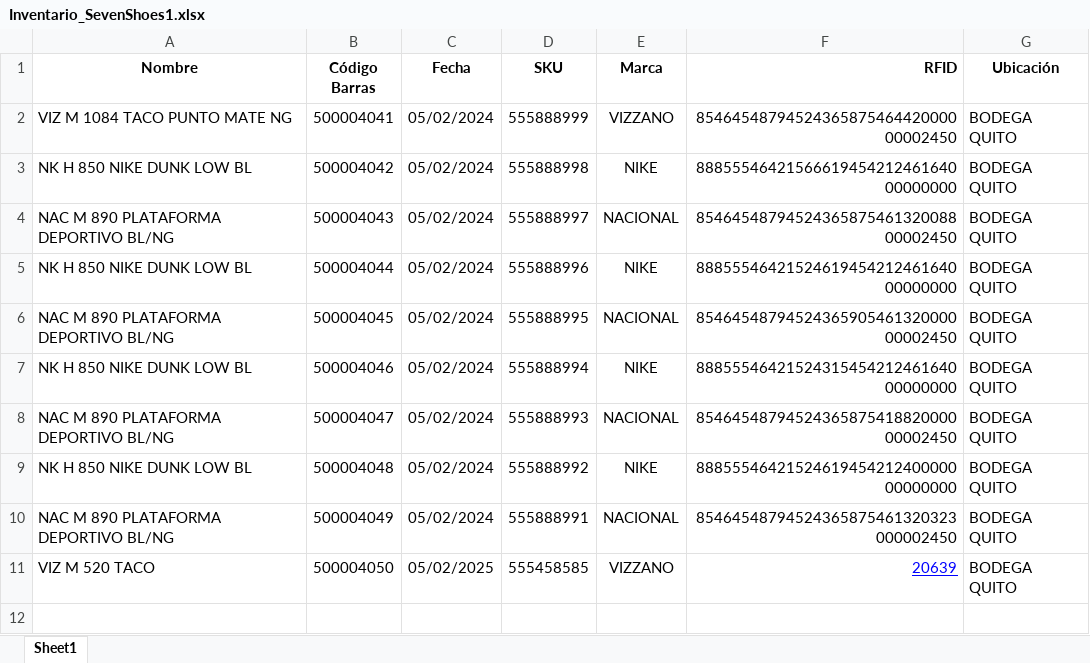
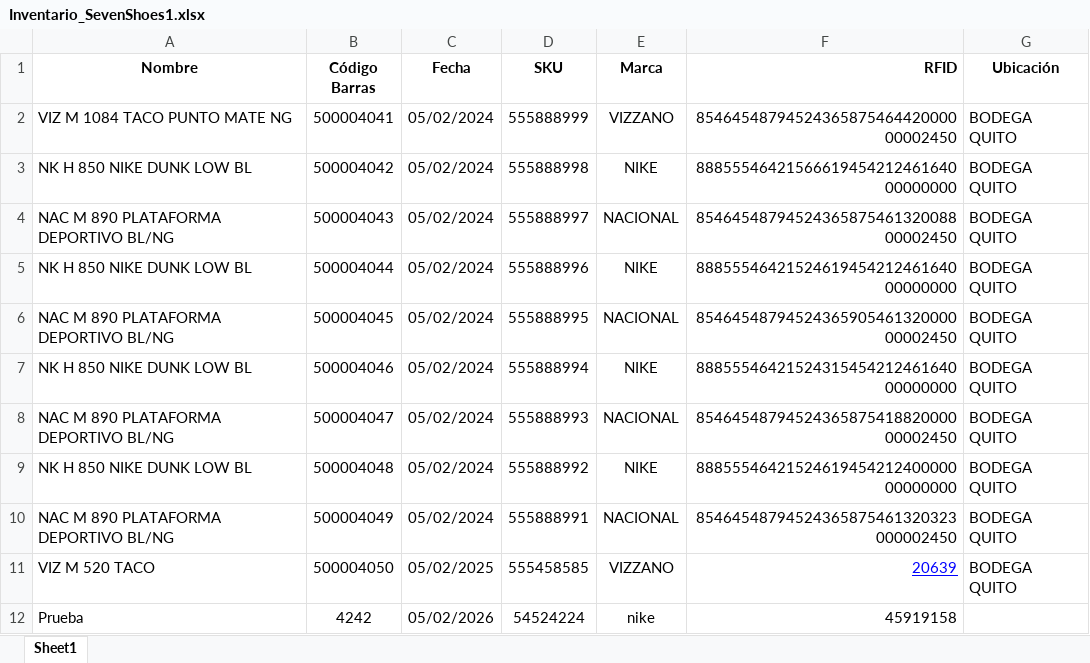
Before and after one commit to LyMCompany/sistema-inventario-rfid, an Excel workbook: Inventario_SevenShoes1.xlsx, sheet Sheet1, drawn as a sheet; values as stored, in another font and other column widths than the file's, no borders; the diff names each change by its address in the sheet, - before the commit and + after, or states it on an @@ line.

```diff
--- a/Inventario_SevenShoes1.xlsx (sheet Sheet1)
+++ b/Inventario_SevenShoes1.xlsx (sheet Sheet1)
+row 12: Prueba | 4242 | 05/02/2026 | 54524224 | nike | 45919158
```
Also changed, not shown: 4 other files.
